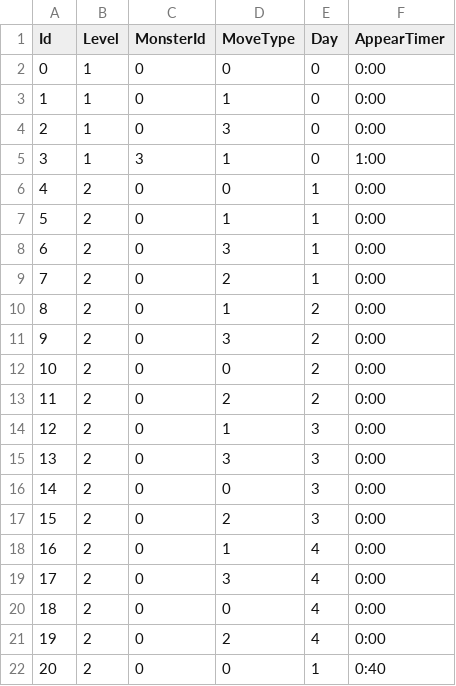
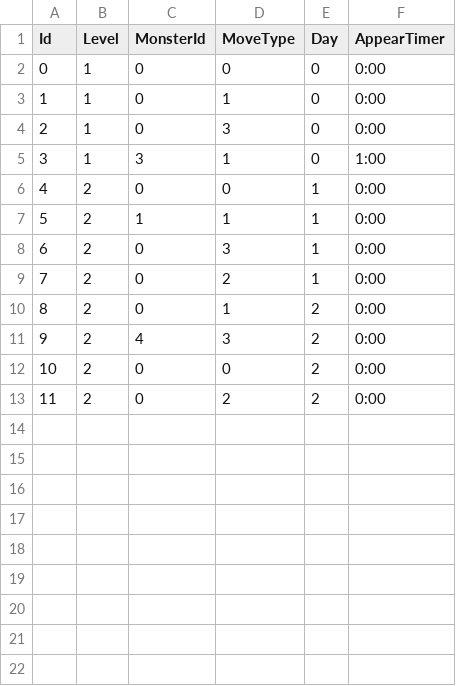
Before and after one commit to lsh235s/nightmareHunter, a CSV file: Assets/Plugin/SaveData/StateMonsterBatch0.csv, drawn as a sheet.

```diff
--- a/Assets/Plugin/SaveData/StateMonsterBatch0.csv
+++ b/Assets/Plugin/SaveData/StateMonsterBatch0.csv
@@ -6,3 +6,3 @@ Id,Level,MonsterId,MoveType,Day,AppearTimer
 4,2,0,0,1,0:00
-5,2,0,1,1,0:00
+5,2,1,1,1,0:00
 6,2,0,3,1,0:00
@@ -10,13 +10,4 @@ Id,Level,MonsterId,MoveType,Day,AppearTimer
 8,2,0,1,2,0:00
-9,2,0,3,2,0:00
+9,2,4,3,2,0:00
 10,2,0,0,2,0:00
 11,2,0,2,2,0:00
-12,2,0,1,3,0:00
-13,2,0,3,3,0:00
-14,2,0,0,3,0:00
-15,2,0,2,3,0:00
-16,2,0,1,4,0:00
-17,2,0,3,4,0:00
-18,2,0,0,4,0:00
-19,2,0,2,4,0:00
-20,2,0,0,1,0:40
```
Also changed, not shown: 28 other files.
